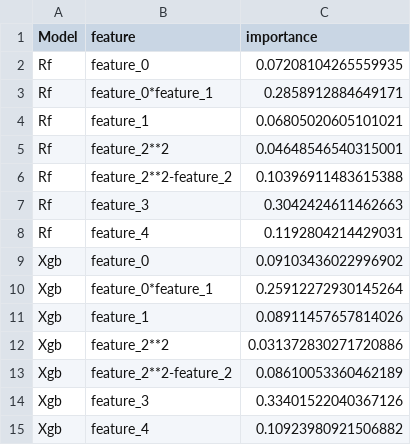
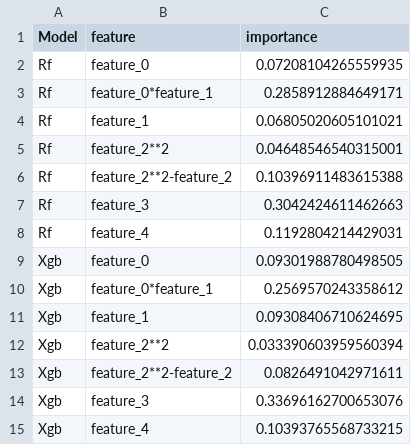
Before and after one commit to szm4c/bagging-boosting-stacking-study, a CSV file: results/friedman1_feature_importances.csv, drawn as a sheet.

```diff
--- a/results/friedman1_feature_importances.csv
+++ b/results/friedman1_feature_importances.csv
@@ -8,8 +8,8 @@ Rf,feature_3,0.3042424611462663
 Rf,feature_4,0.1192804214429031
-Xgb,feature_0,0.09103436022996902
-Xgb,feature_0*feature_1,0.25912272930145264
-Xgb,feature_1,0.08911457657814026
-Xgb,feature_2**2,0.031372830271720886
-Xgb,feature_2**2-feature_2,0.08610053360462189
-Xgb,feature_3,0.33401522040367126
-Xgb,feature_4,0.10923980921506882
+Xgb,feature_0,0.09301988780498505
+Xgb,feature_0*feature_1,0.2569570243358612
+Xgb,feature_1,0.09308406710624695
+Xgb,feature_2**2,0.033390603959560394
+Xgb,feature_2**2-feature_2,0.0826491042971611
+Xgb,feature_3,0.33696162700653076
+Xgb,feature_4,0.10393765568733215
```
Also changed, not shown: results/airfoil_self_noise_feature_importances.csv, results/california_housing_feature_importances.csv, 28 other files.
